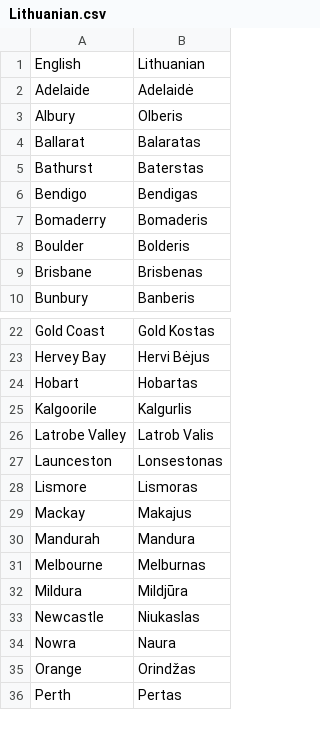
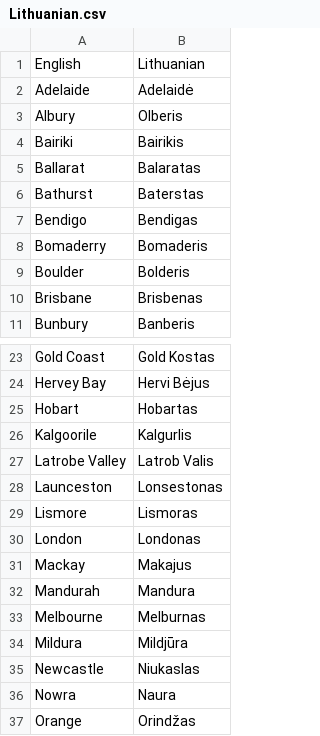
Before and after one commit to OliverDeBrisbane/Oceanian-City-Exonyms, a CSV file: Lithuanian.csv, drawn as a sheet; only a part is shown, gaps mark what is left out; the shorter side is filled out with more unchanged rows.

```diff
--- a/Lithuanian.csv
+++ b/Lithuanian.csv
@@ -3,2 +3,3 @@ Adelaide,Adelaidė
 Albury,Olberis
+Bairiki,Bairikis
 Ballarat,Balaratas
@@ -28,2 +29,3 @@ Launceston,Lonsestonas
 Lismore,Lismoras
+London,Londonas
 Mackay,Makajus
```
